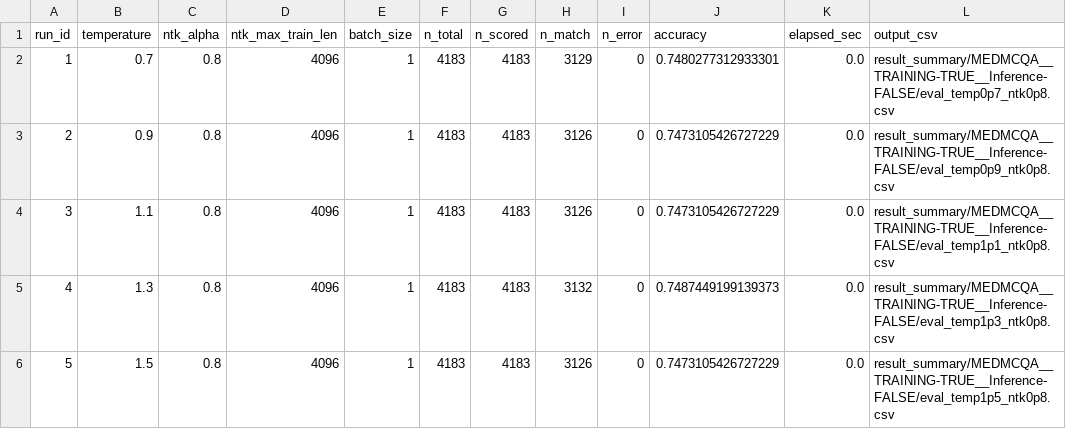
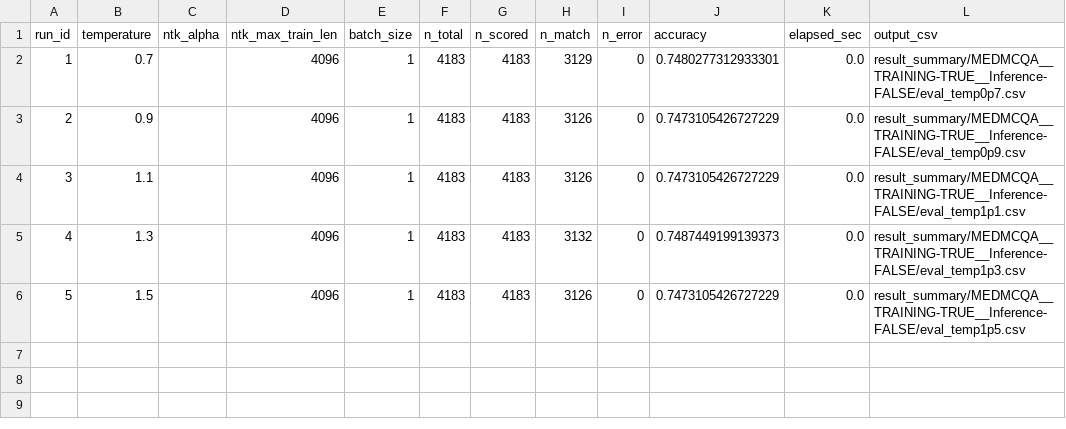
Before and after one commit to GPLGTY/Phase-modulation-transforme, a CSV file: results/result_summary/MEDMCQA__TRAINING-TRUE__Inference-FALSE/summary.csv, drawn as a sheet.

```diff
--- a/results/result_summary/MEDMCQA__TRAINING-TRUE__Inference-FALSE/summary.csv
+++ b/results/result_summary/MEDMCQA__TRAINING-TRUE__Inference-FALSE/summary.csv
@@ -1,6 +1,6 @@
 run_id,temperature,ntk_alpha,ntk_max_train_len,batch_size,n_total,n_scored,n_match,n_error,accuracy,elapsed_sec,output_csv
-1,0.7,0.8,4096,1,4183,4183,3129,0,0.7480277312933301,0.0,result_summary/MEDMCQA__TRAINING-TRUE__Inference-FALSE/eval_temp0p7_ntk0p8.csv
-2,0.9,0.8,4096,1,4183,4183,3126,0,0.7473105426727229,0.0,result_summary/MEDMCQA__TRAINING-TRUE__Inference-FALSE/eval_temp0p9_ntk0p8.csv
-3,1.1,0.8,4096,1,4183,4183,3126,0,0.7473105426727229,0.0,result_summary/MEDMCQA__TRAINING-TRUE__Inference-FALSE/eval_temp1p1_ntk0p8.csv
-4,1.3,0.8,4096,1,4183,4183,3132,0,0.7487449199139373,0.0,result_summary/MEDMCQA__TRAINING-TRUE__Inference-FALSE/eval_temp1p3_ntk0p8.csv
-5,1.5,0.8,4096,1,4183,4183,3126,0,0.7473105426727229,0.0,result_summary/MEDMCQA__TRAINING-TRUE__Inference-FALSE/eval_temp1p5_ntk0p8.csv
+1,0.7,,4096,1,4183,4183,3129,0,0.7480277312933301,0.0,result_summary/MEDMCQA__TRAINING-TRUE__Inference-FALSE/eval_temp0p7.csv
+2,0.9,,4096,1,4183,4183,3126,0,0.7473105426727229,0.0,result_summary/MEDMCQA__TRAINING-TRUE__Inference-FALSE/eval_temp0p9.csv
+3,1.1,,4096,1,4183,4183,3126,0,0.7473105426727229,0.0,result_summary/MEDMCQA__TRAINING-TRUE__Inference-FALSE/eval_temp1p1.csv
+4,1.3,,4096,1,4183,4183,3132,0,0.7487449199139373,0.0,result_summary/MEDMCQA__TRAINING-TRUE__Inference-FALSE/eval_temp1p3.csv
+5,1.5,,4096,1,4183,4183,3126,0,0.7473105426727229,0.0,result_summary/MEDMCQA__TRAINING-TRUE__Inference-FALSE/eval_temp1p5.csv
```
Also changed, not shown: results/result_summary/MEDMCQA__TRAINING-FALSE__Inference-FALSE/summary.csv, results/result_summary/MEDMCQA__TRAINING-FALSE__Inference-TRUE/summary.csv, 54 other files.
